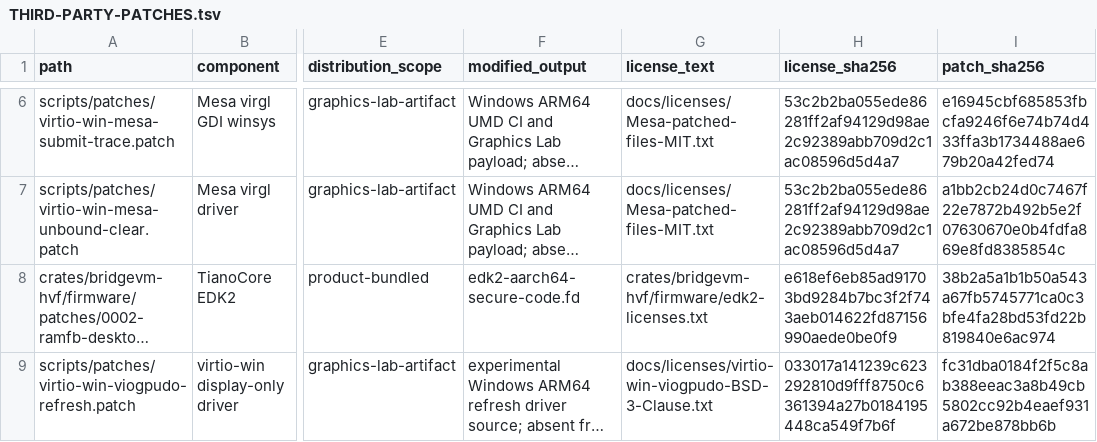
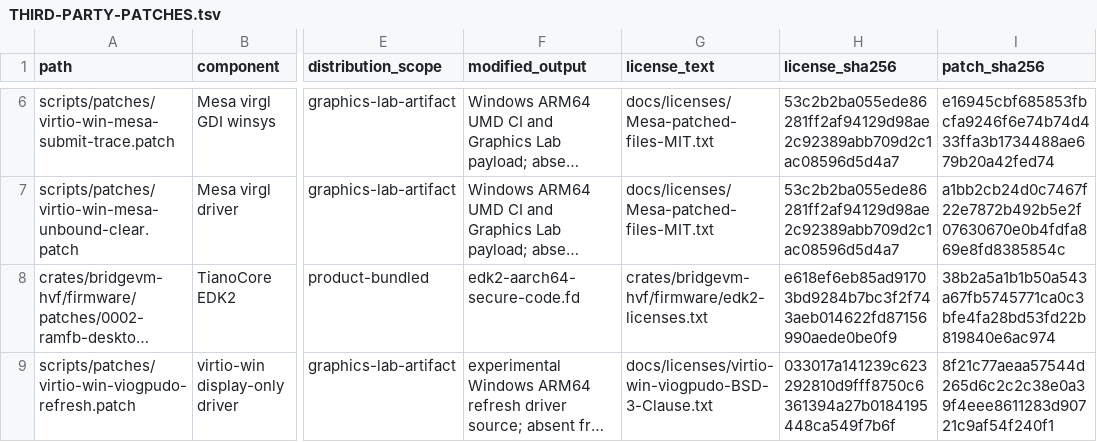
Before and after one commit to Ketchio-dev/bridgevm, a TSV file: THIRD-PARTY-PATCHES.tsv, drawn as a sheet; only a part is shown, gaps mark what is left out; long unchanged cells end in …; the diff names each change by its address in the sheet, - before the commit and + after, or states it on an @@ line.

```diff
--- a/THIRD-PARTY-PATCHES.tsv
+++ b/THIRD-PARTY-PATCHES.tsv
-I9 (patch_sha256): fc31dba0184f2f5c8ab388eeac3a8b49cb5802cc92b4eaef931a672be878bb6b
+I9 (patch_sha256): 8f21c77aeaa57544d265d6c2c2c38e0a39f4eee8611283d90721c9af54f240f1
```
Also changed, not shown: 6 other files.
